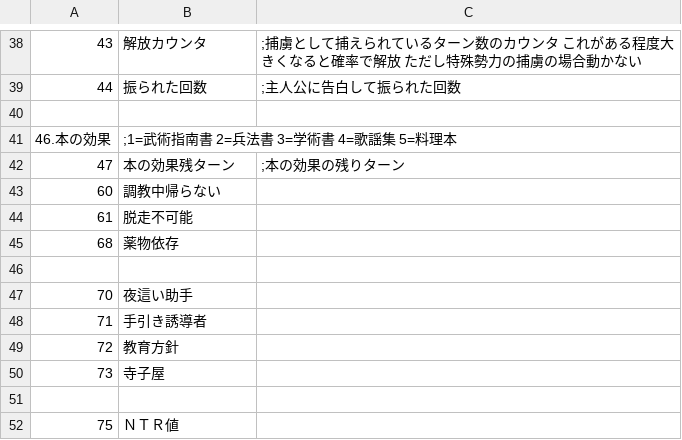
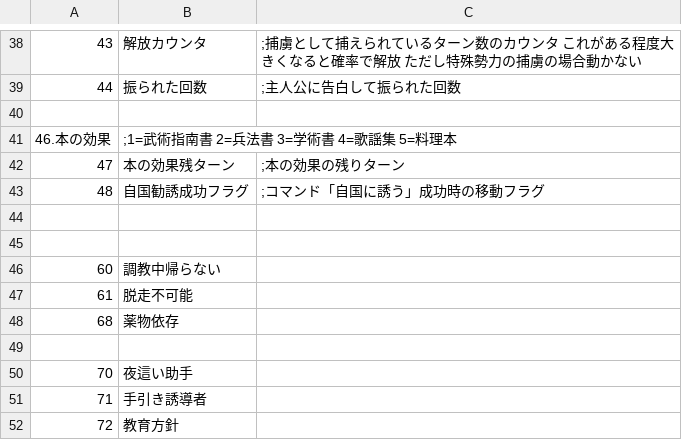
Before and after one commit to wamekukyouzin/eratohoK, a CSV file: CSV/CFLAG.CSV, drawn as a sheet; only a part is shown, gaps mark what is left out; the shorter side is filled out with more unchanged rows.

Commit message:
CFLAG:48を自国勧誘成功フラグに置き換え。

```diff
--- a/CSV/CFLAG.CSV
+++ b/CSV/CFLAG.CSV
@@ -42,2 +42,5 @@
 47,本の効果残ターン,	;本の効果の残りターン
+48,自国勧誘成功フラグ, 	;コマンド「自国に誘う」成功時の移動フラグ
+
+
 60,調教中帰らない
```
Also changed, not shown: 2 other files.
